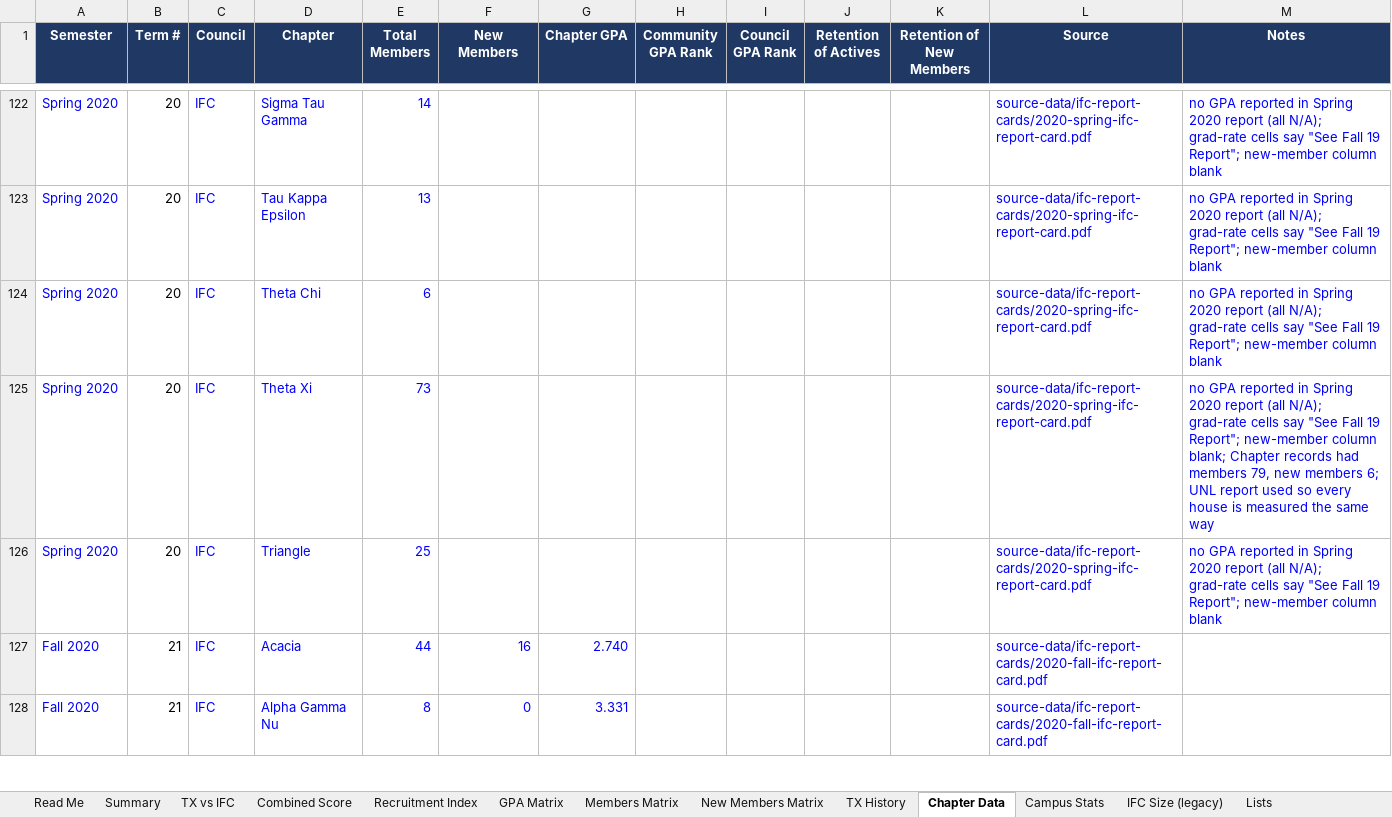
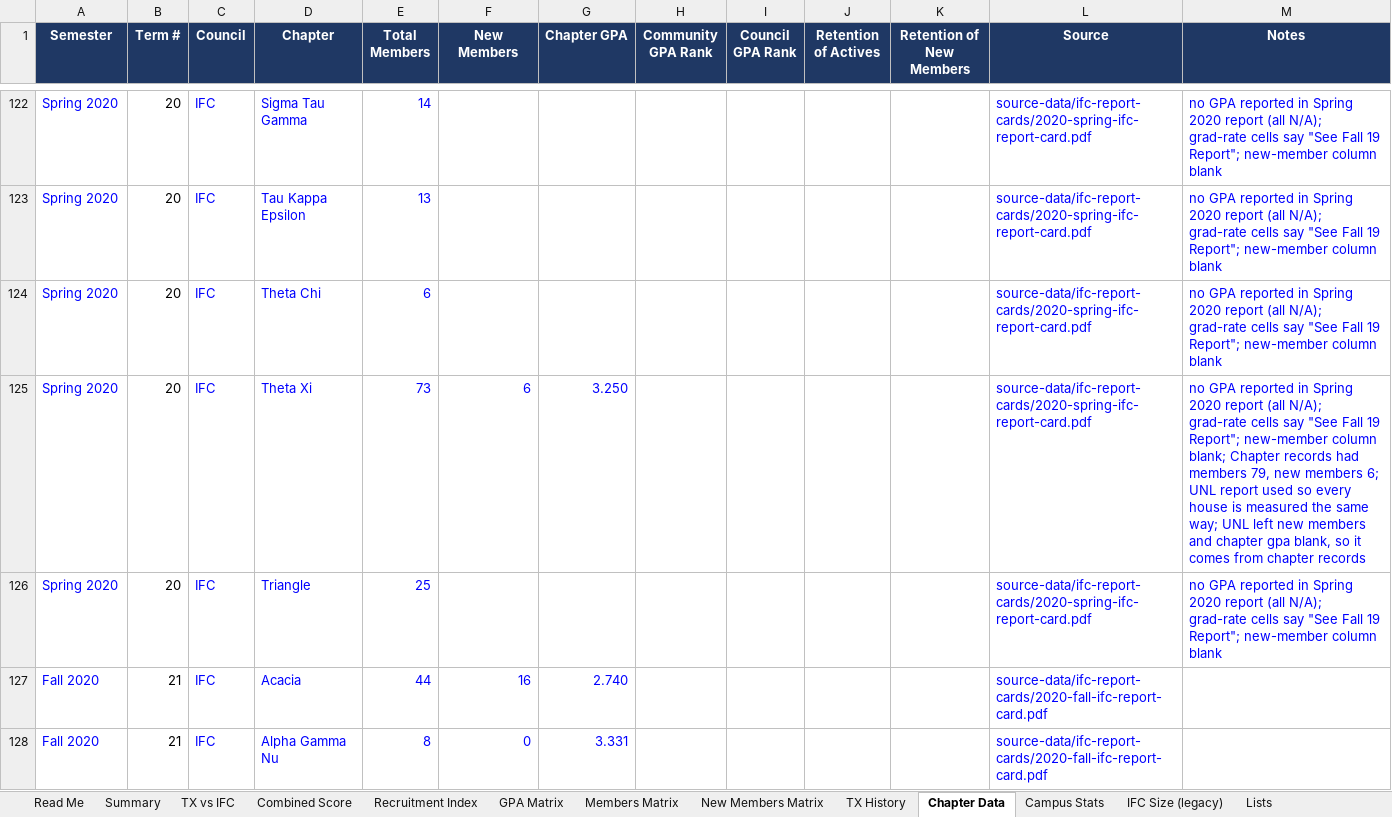
Before and after one commit to TrentonSedlacek/TAXI, an Excel workbook: analysis/Theta Xi vs UNL Fraternities.xlsx, sheet Chapter Data, drawn as a sheet; only a part is shown, gaps mark what is left out; values as stored, in another font and other column widths than the file's, no borders; charts and pictures not drawn; the diff covers the shown part only; the diff names each change by its address in the sheet, - before the commit and + after, or states it on an @@ line.

```diff
--- a/analysis/Theta Xi vs UNL Fraternities.xlsx (sheet Chapter Data)
+++ b/analysis/Theta Xi vs UNL Fraternities.xlsx (sheet Chapter Data)
-F125 (New Members): (empty)
+F125 (New Members): 6
-G125 (Chapter GPA): (empty)
+G125 (Chapter GPA): 3.250
-M125 (Notes): …the same way
+M125 (Notes): …the same way; UNL left new members and chapter gpa blank, so it comes from chapter records
```
Also changed, not shown: 4 edited cells elsewhere in this sheet, sheet Recruitment Index, sheet New Members Matrix, sheet TX History, sheet TX vs IFC, sheet Summary, sheet GPA Matrix, 1 more sheet, charts or pictures, analysis/Theta Xi GPA and Recruitment.xlsx, 4 other files.
